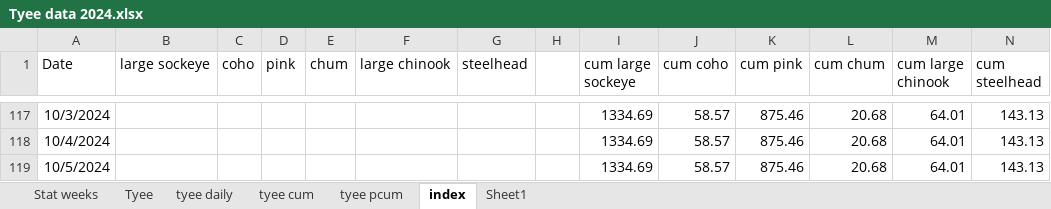
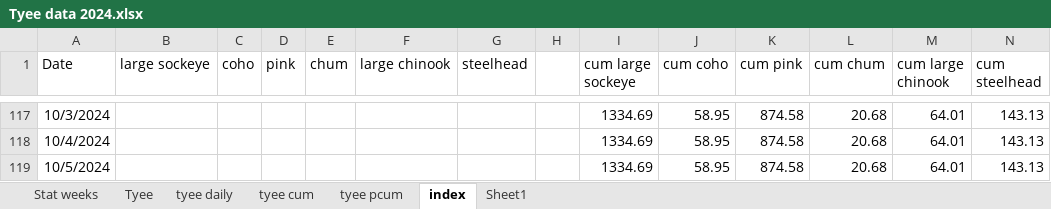
Before and after one commit to Coastland-Research/skeena-salmon-inseason-updates, an Excel workbook: data/Tyee data 2024.xlsx, sheet index, drawn as a sheet; only a part is shown, gaps mark what is left out; values as stored, in another font and other column widths than the file's, no borders; the diff covers the shown part only; the diff names each change by its address in the sheet, - before the commit and + after, or states it on an @@ line.

```diff
--- a/data/Tyee data 2024.xlsx (sheet index)
+++ b/data/Tyee data 2024.xlsx (sheet index)
-J117:J119 (cum coho): 58.57
+J117:J119 (cum coho): 58.95
-K117:K119 (cum pink): 875.46
+K117:K119 (cum pink): 874.58
```
Also changed, not shown: 93 edited cells elsewhere in this sheet, sheet Tyee, sheet tyee daily, sheet tyee cum, data/babine data 2024.xlsx, 34 other files.
